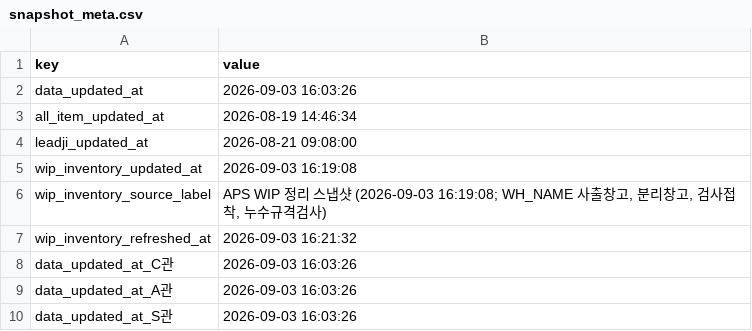
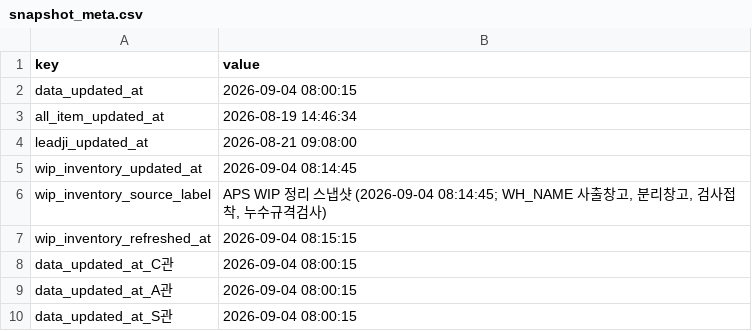
Before and after one commit to 113090ab-creator/INTEROJO, a CSV file: cloud_snapshots/snapshot_meta.csv, drawn as a sheet.

Commit message:
Refresh APS snapshots for Sep 4 morning

```diff
--- a/cloud_snapshots/snapshot_meta.csv
+++ b/cloud_snapshots/snapshot_meta.csv
@@ -1,10 +1,10 @@
 key,value
-data_updated_at,2026-09-03 16:03:26
+data_updated_at,2026-09-04 08:00:15
 all_item_updated_at,2026-08-19 14:46:34
 leadji_updated_at,2026-08-21 09:08:00
-wip_inventory_updated_at,2026-09-03 16:19:08
-wip_inventory_source_label,"APS WIP 정리 스냅샷 (2026-09-03 16:19:08; WH_NAME 사출창고, 분리창고, 검사접착, 누수규격검사)"
-wip_inventory_refreshed_at,2026-09-03 16:21:32
-data_updated_at_C관,2026-09-03 16:03:26
-data_updated_at_A관,2026-09-03 16:03:26
-data_updated_at_S관,2026-09-03 16:03:26
+wip_inventory_updated_at,2026-09-04 08:14:45
+wip_inventory_source_label,"APS WIP 정리 스냅샷 (2026-09-04 08:14:45; WH_NAME 사출창고, 분리창고, 검사접착, 누수규격검사)"
+wip_inventory_refreshed_at,2026-09-04 08:15:15
+data_updated_at_C관,2026-09-04 08:00:15
+data_updated_at_A관,2026-09-04 08:00:15
+data_updated_at_S관,2026-09-04 08:00:15
```
Also changed, not shown: 15 other files.
